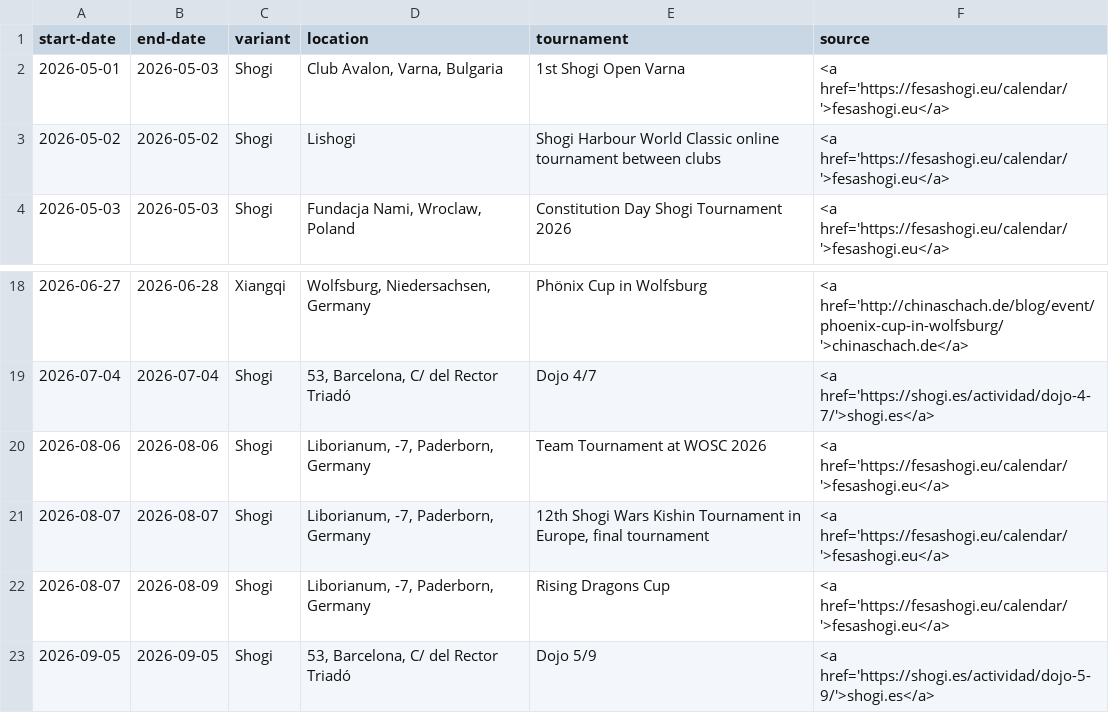
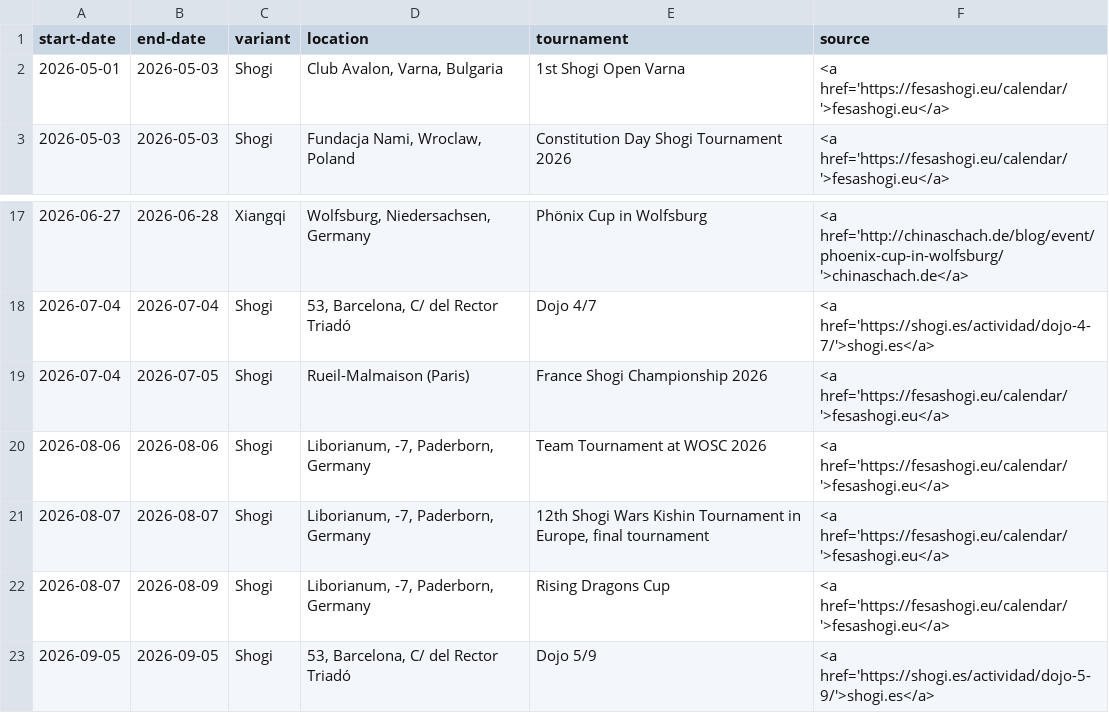
Before and after one commit to chess-variants/chess-variants.github.io, a TSV file: _data/tournaments.tsv, drawn as a sheet; only a part is shown, gaps mark what is left out; removed rows and columns are numbered as before the commit, all else as after; the diff names each change by its address in the sheet, - before the commit and + after, or states it on an @@ line.

```diff
--- a/_data/tournaments.tsv
+++ b/_data/tournaments.tsv
-row 3: 2026-05-02 | 2026-05-02 | Shogi | Lishogi | Shogi Harbour World Classic online tournament between clubs | <a href='https://fesashogi.eu/calendar/'>fesashogi.eu</a>
+row 19: 2026-07-04 | 2026-07-05 | Shogi | Rueil-Malmaison (Paris) | France Shogi Championship 2026 | <a href='https://fesashogi.eu/calendar/'>fesashogi.eu</a>
```
